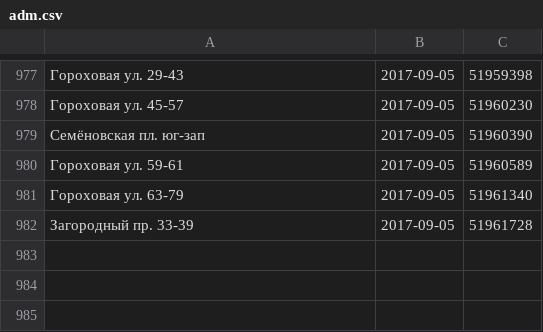
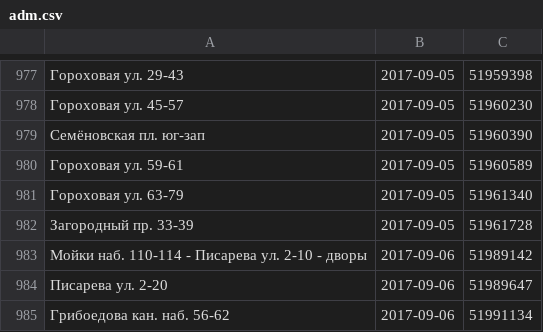
Before and after one commit to AntonKhorev/oplofk, a CSV file: adm.csv, drawn as a sheet; only a part is shown, gaps mark what is left out; the diff names each change by its address in the sheet, - before the commit and + after, or states it on an @@ line.

```diff
--- a/adm.csv
+++ b/adm.csv
+row 983: Мойки наб. 110-114 - Писарева ул. 2-10 - дворы | 2017-09-06 | 51989142
+row 984: Писарева ул. 2-20 | 2017-09-06 | 51989647
+row 985: Грибоедова кан. наб. 56-62 | 2017-09-06 | 51991134
```
Also changed, not shown: cen.csv, 2 other files.
